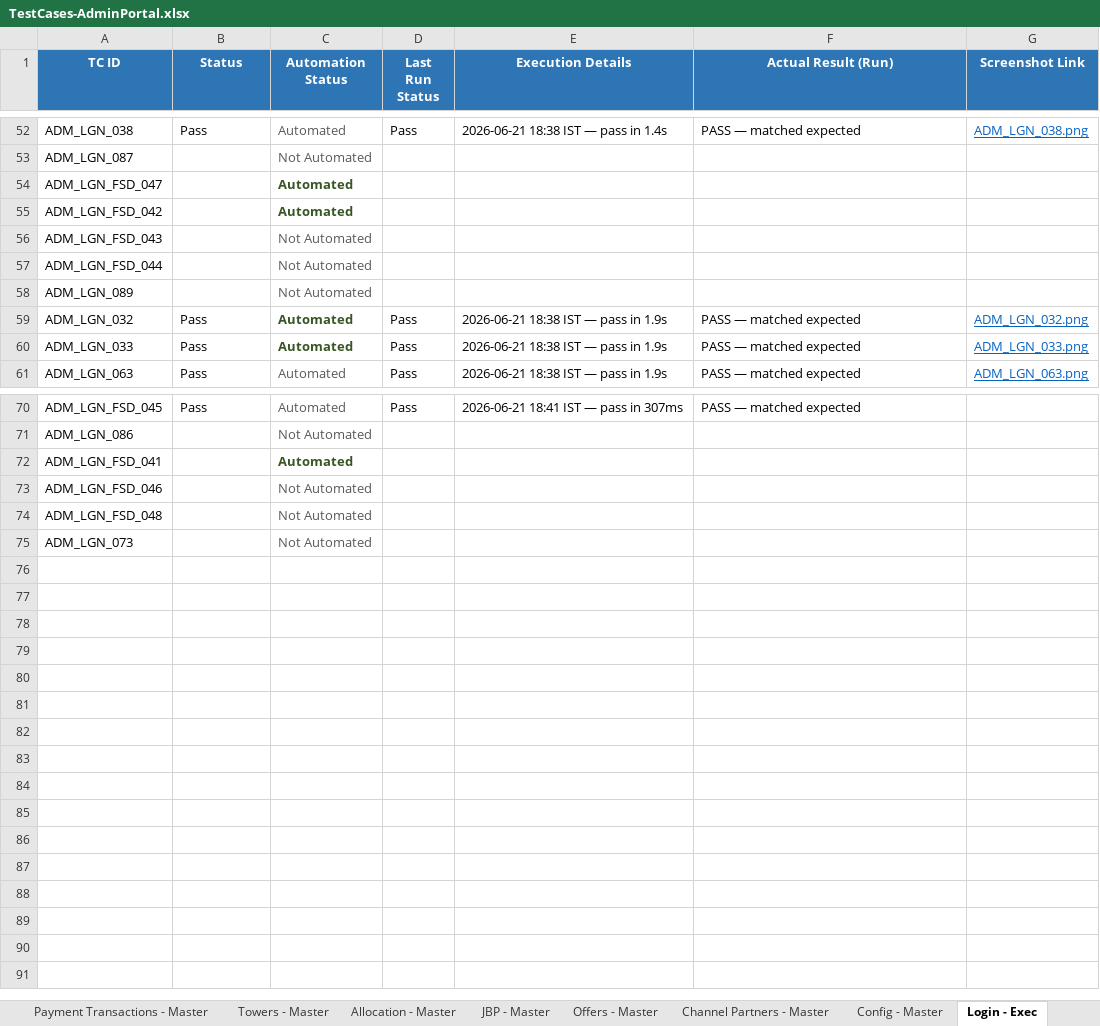
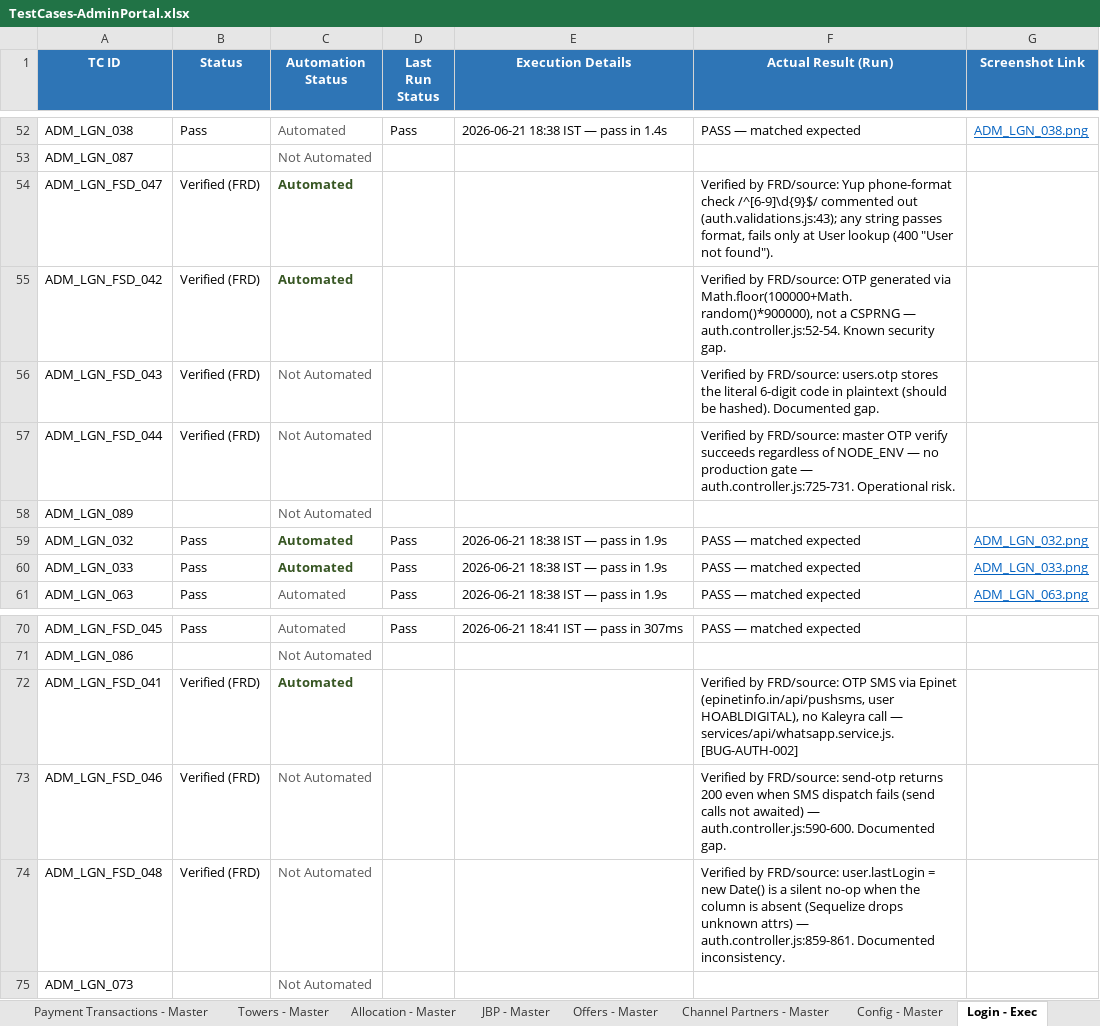
Before and after one commit to Anjalijha2/AI-Automation-hoabl, an Excel workbook: manual-qa-repository/07-execution/TestCases-AdminPortal.xlsx, sheet Login - Exec, drawn as a sheet; only a part is shown, gaps mark what is left out; values as stored, in another font and other column widths than the file's, no borders; the diff names each change by its address in the sheet, - before the commit and + after, or states it on an @@ line.

```diff
--- a/manual-qa-repository/07-execution/TestCases-AdminPortal.xlsx (sheet Login - Exec)
+++ b/manual-qa-repository/07-execution/TestCases-AdminPortal.xlsx (sheet Login - Exec)
-B54:B57 (Status): (empty)
+B54:B57 (Status): Verified (FRD)
-F54 (Actual Result (Run)): (empty)
+F54 (Actual Result (Run)): Verified by FRD/source: Yup phone-format check /^[6-9]\d{9}$/ commented out (auth.validations.js:43); any string passes format, fails only at User lookup (400 "User not found").
-F55 (Actual Result (Run)): (empty)
+F55 (Actual Result (Run)): Verified by FRD/source: OTP generated via Math.floor(100000+Math.random()*900000), not a CSPRNG — auth.controller.js:52-54. Known security gap.
-F56 (Actual Result (Run)): (empty)
+F56 (Actual Result (Run)): Verified by FRD/source: users.otp stores the literal 6-digit code in plaintext (should be hashed). Documented gap.
-F57 (Actual Result (Run)): (empty)
+F57 (Actual Result (Run)): Verified by FRD/source: master OTP verify succeeds regardless of NODE_ENV — no production gate — auth.controller.js:725-731. Operational risk.
-B72:B74 (Status): (empty)
+B72:B74 (Status): Verified (FRD)
-F72 (Actual Result (Run)): (empty)
+F72 (Actual Result (Run)): Verified by FRD/source: OTP SMS via Epinet (epinetinfo.in/api/pushsms, user HOABLDIGITAL), no Kaleyra call — services/api/whatsapp.service.js. [BUG-AUTH-002]
-F73 (Actual Result (Run)): (empty)
+F73 (Actual Result (Run)): Verified by FRD/source: send-otp returns 200 even when SMS dispatch fails (send calls not awaited) — auth.controller.js:590-600. Documented gap.
-F74 (Actual Result (Run)): (empty)
+F74 (Actual Result (Run)): Verified by FRD/source: user.lastLogin = new Date() is a silent no-op when the column is absent (Sequelize drops unknown attrs) — auth.controller.js:859-861. Documented inconsistency.
```
Also changed, not shown: sheet Login - Master.
